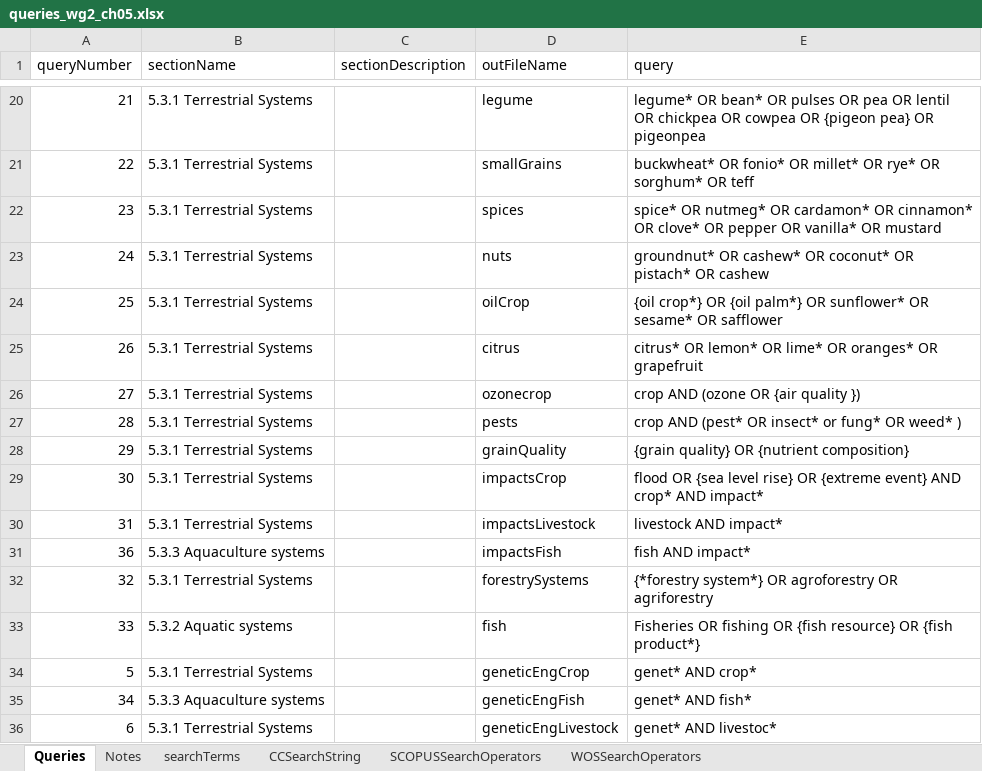
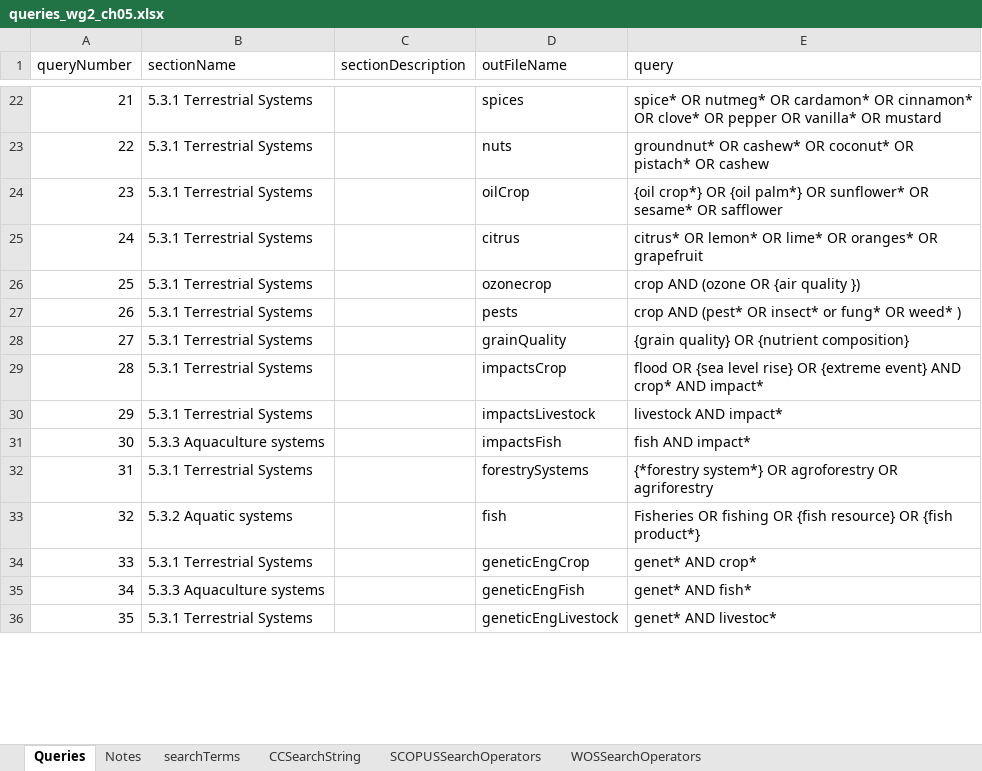
Before and after one commit to GeraldCNelson/citationManagement, an Excel workbook: data-raw/queries_wg2_ch05.xlsx, sheet Queries, drawn as a sheet; only a part is shown, gaps mark what is left out; values as stored, in another font and other column widths than the file's, no borders; removed rows and columns are numbered as before the commit, all else as after; the diff covers the shown part only; the diff names each change by its address in the sheet, - before the commit and + after, or states it on an @@ line.

Commit message:
Cleaned up some sorting code that was having trouble with capitalization and added the base query terms to the metadata worksheet.

```diff
--- a/data-raw/queries_wg2_ch05.xlsx (sheet Queries)
+++ b/data-raw/queries_wg2_ch05.xlsx (sheet Queries)
-D22 (outFileName): legume
+D22 (outFileName): spices
-E22 (query): legume* OR bean* OR pulses OR pea OR lentil OR chickpea OR cowpea OR {pigeon pea} OR pigeonpea
+E22 (query): spice* OR nutmeg* OR cardamon* OR cinnamon* OR clove* OR pepper OR vanilla* OR mustard
-D23 (outFileName): smallGrains
+D23 (outFileName): nuts
-E23 (query): buckwheat* OR fonio* OR millet* OR rye* OR sorghum* OR teff
+E23 (query): groundnut* OR cashew* OR coconut* OR pistach* OR cashew
-D24 (outFileName): spices
+D24 (outFileName): oilCrop
-E24 (query): spice* OR nutmeg* OR cardamon* OR cinnamon* OR clove* OR pepper OR vanilla* OR mustard
+E24 (query): {oil crop*} OR {oil palm*} OR sunflower* OR sesame* OR safflower
-D25 (outFileName): nuts
+D25 (outFileName): citrus
-E25 (query): groundnut* OR cashew* OR coconut* OR pistach* OR cashew
+E25 (query): citrus* OR lemon* OR lime* OR oranges* OR grapefruit
-D26 (outFileName): oilCrop
+D26 (outFileName): ozonecrop
-E26 (query): {oil crop*} OR {oil palm*} OR sunflower* OR sesame* OR safflower
+E26 (query): crop AND (ozone OR {air quality })
-D27 (outFileName): citrus
+D27 (outFileName): pests
-E27 (query): citrus* OR lemon* OR lime* OR oranges* OR grapefruit
+E27 (query): crop AND (pest* OR insect* or fung* OR weed* )
-D28 (outFileName): ozonecrop
+D28 (outFileName): grainQuality
-E28 (query): crop AND (ozone OR {air quality })
+E28 (query): {grain quality} OR {nutrient composition}
-D29 (outFileName): pests
+D29 (outFileName): impactsCrop
-E29 (query): crop AND (pest* OR insect* or fung* OR weed* )
+E29 (query): flood OR {sea level rise} OR {extreme event} AND crop* AND impact*
-D30 (outFileName): grainQuality
+D30 (outFileName): impactsLivestock
-E30 (query): {grain quality} OR {nutrient composition}
+E30 (query): livestock AND impact*
-B31 (sectionName): 5.3.1 Terrestrial Systems
+B31 (sectionName): 5.3.3 Aquaculture systems
-D31 (outFileName): impactsCrop
+D31 (outFileName): impactsFish
-E31 (query): flood OR {sea level rise} OR {extreme event} AND crop* AND impact*
+E31 (query): fish AND impact*
-D32 (outFileName): impactsLivestock
+D32 (outFileName): forestrySystems
-E32 (query): livestock AND impact*
+E32 (query): {*forestry system*} OR agroforestry OR agriforestry
-row 31: 36 | 5.3.3 Aquaculture systems |  | impactsFish | fish AND impact*
-B33 (sectionName): 5.3.1 Terrestrial Systems
+B33 (sectionName): 5.3.2 Aquatic systems
-D33 (outFileName): forestrySystems
+D33 (outFileName): fish
-E33 (query): {*forestry system*} OR agroforestry OR agriforestry
+E33 (query): Fisheries OR fishing OR {fish resource} OR {fish product*}
-B34 (sectionName): 5.3.2 Aquatic systems
+B34 (sectionName): 5.3.1 Terrestrial Systems
-D34 (outFileName): fish
+D34 (outFileName): geneticEngCrop
-E34 (query): Fisheries OR fishing OR {fish resource} OR {fish product*}
+E34 (query): genet* AND crop*
-row 34: 5 | 5.3.1 Terrestrial Systems |  | geneticEngCrop | genet* AND crop*
-A36 (queryNumber): 6
+A36 (queryNumber): 35
```
Also changed, not shown: 4 added rows, 48 edited cells and cell formats elsewhere in this sheet, formulas that keep their value, 2 other files.
